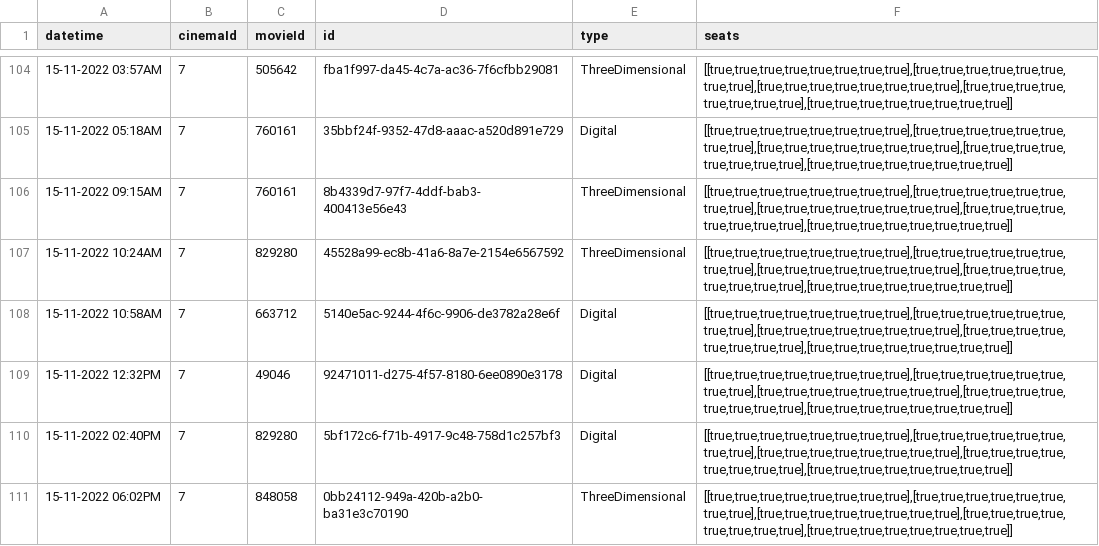
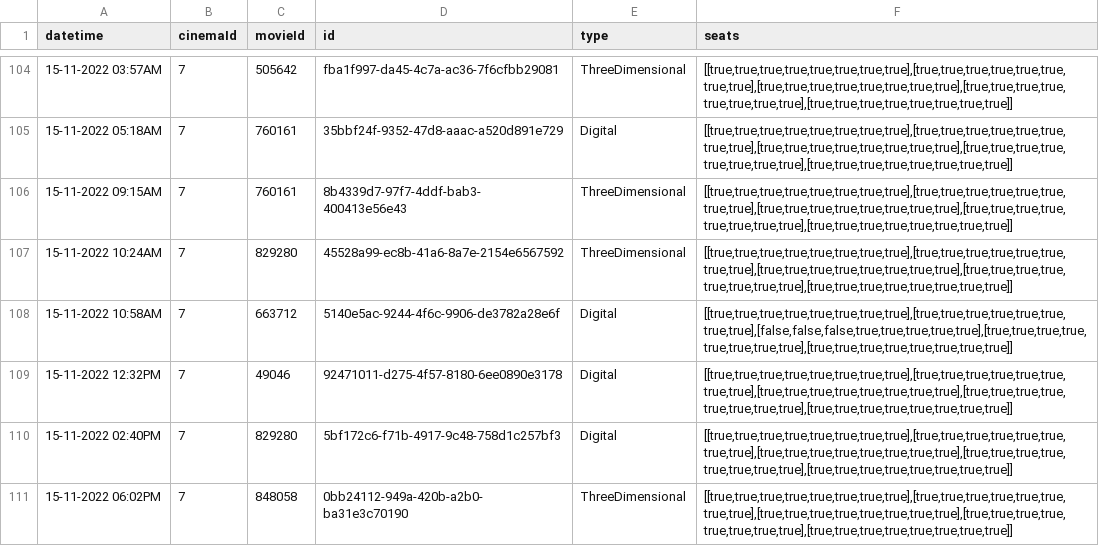
Before and after one commit to Ry3nG/MOBLIMA, a CSV file: data/showtimes.csv, drawn as a sheet; only a part is shown, gaps mark what is left out.

```diff
--- a/data/showtimes.csv
+++ b/data/showtimes.csv
@@ -107,3 +107,3 @@ datetime,cinemaId,movieId,id,type,seats
 15-11-2022 10:24AM,7,829280,45528a99-ec8b-41a6-8a7e-2154e6567592,ThreeDimensional,"[[true,true,true,true,true,true,true,true],[true,true,true,true,true,true,true,true],[true,true,true,true,true,true,true,true],[true,true,true,true,true,true,true,true],[true,true,true,true,true,true,true,true]]"
-15-11-2022 10:58AM,7,663712,5140e5ac-9244-4f6c-9906-de3782a28e6f,Digital,"[[true,true,true,true,true,true,true,true],[true,true,true,true,true,true,true,true],[true,true,true,true,true,true,true,true],[true,true,true,true,true,true,true,true],[true,true,true,true,true,true,true,true]]"
+15-11-2022 10:58AM,7,663712,5140e5ac-9244-4f6c-9906-de3782a28e6f,Digital,"[[true,true,true,true,true,true,true,true],[true,true,true,true,true,true,true,true],[false,false,false,true,true,true,true,true],[true,true,true,true,true,true,true,true],[true,true,true,true,true,true,true,true]]"
 15-11-2022 12:32PM,7,49046,92471011-d275-4f57-8180-6ee0890e3178,Digital,"[[true,true,true,true,true,true,true,true],[true,true,true,true,true,true,true,true],[true,true,true,true,true,true,true,true],[true,true,true,true,true,true,true,true],[true,true,true,true,true,true,true,true]]"
```
Also changed, not shown: data/cinemas.csv, 6 other files.
